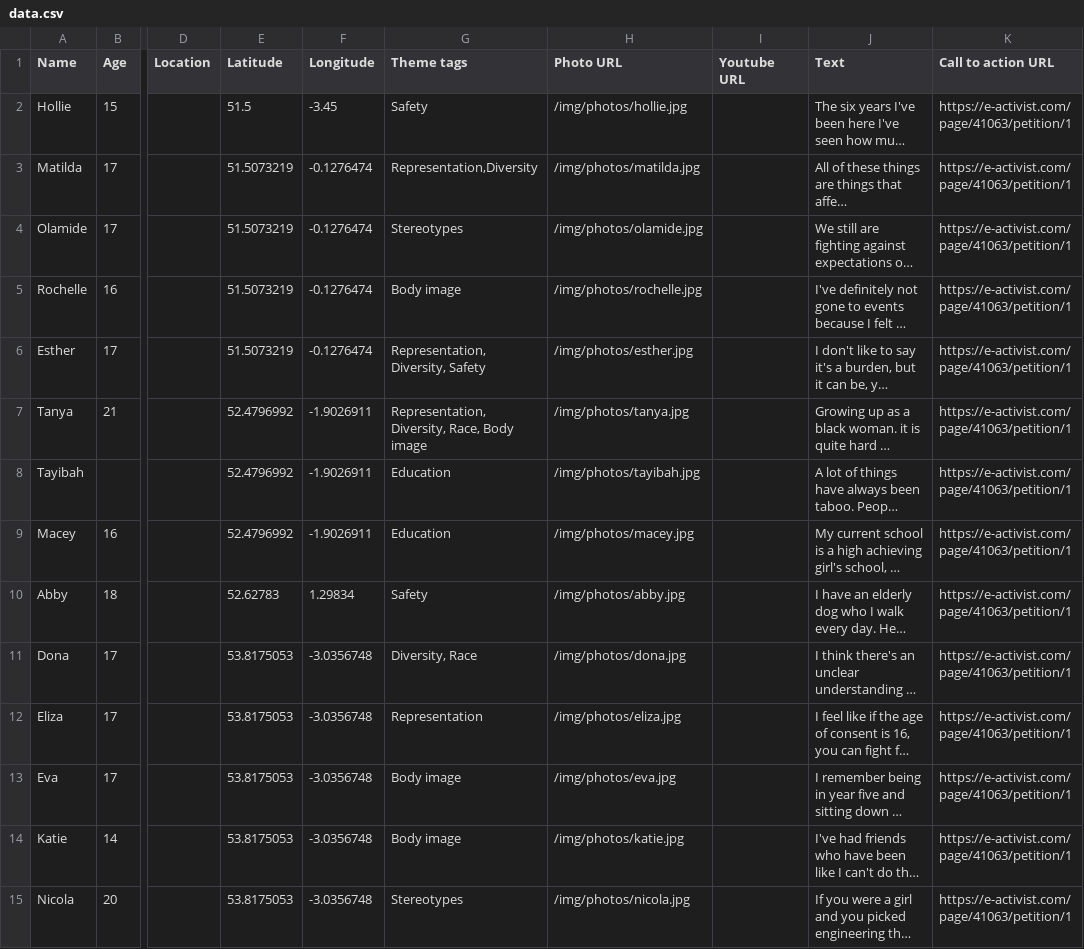
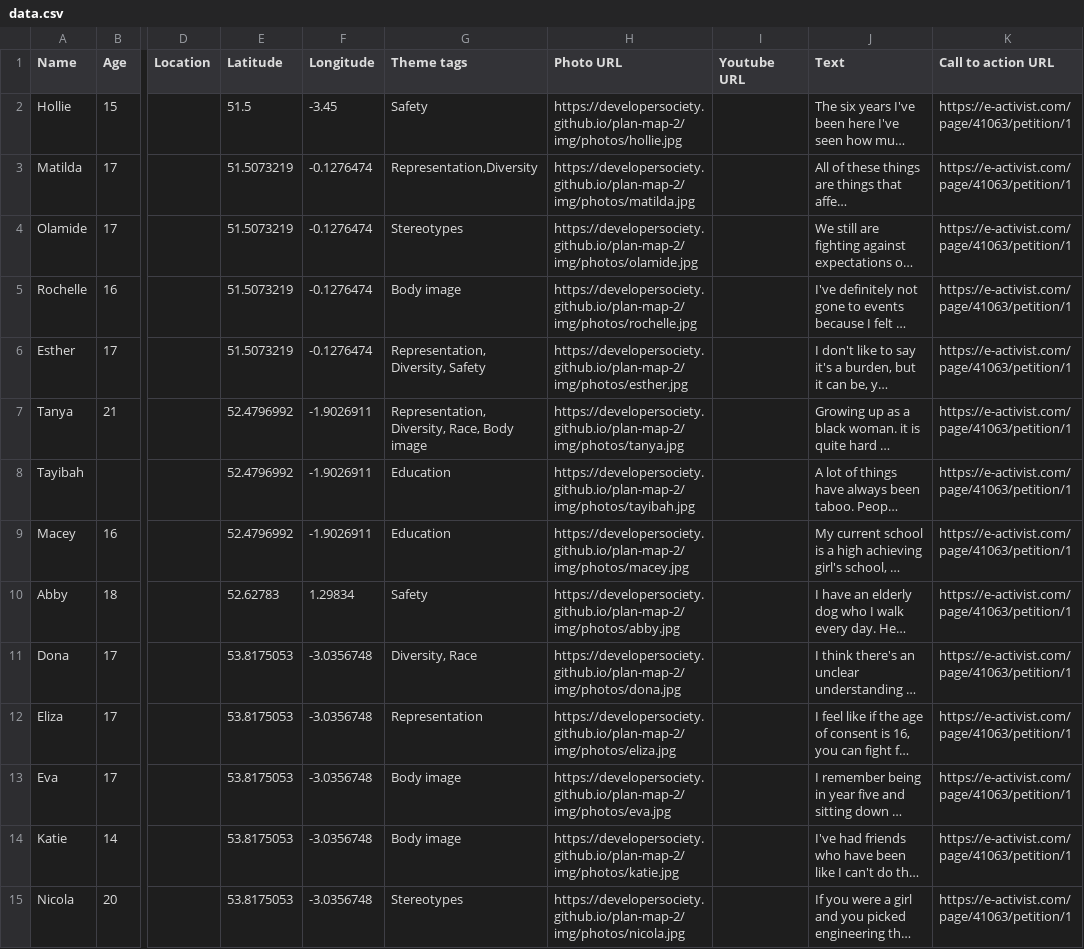
Before and after one commit to developersociety/plan-map-2, a CSV file: data.csv, drawn as a sheet; only a part is shown, gaps mark what is left out; long unchanged cells end in …; the diff covers the shown part only; the diff names each change by its address in the sheet, - before the commit and + after, or states it on an @@ line.

Commit message:
full img URLs

```diff
--- a/data.csv
+++ b/data.csv
-H2 (Photo URL): /img/photos/hollie.jpg
+H2 (Photo URL): https://developersociety.github.io/plan-map-2/img/photos/hollie.jpg
-H3 (Photo URL): /img/photos/matilda.jpg
+H3 (Photo URL): https://developersociety.github.io/plan-map-2/img/photos/matilda.jpg
-H4 (Photo URL): /img/photos/olamide.jpg
+H4 (Photo URL): https://developersociety.github.io/plan-map-2/img/photos/olamide.jpg
-H5 (Photo URL): /img/photos/rochelle.jpg
+H5 (Photo URL): https://developersociety.github.io/plan-map-2/img/photos/rochelle.jpg
-H6 (Photo URL): /img/photos/esther.jpg
+H6 (Photo URL): https://developersociety.github.io/plan-map-2/img/photos/esther.jpg
-H7 (Photo URL): /img/photos/tanya.jpg
+H7 (Photo URL): https://developersociety.github.io/plan-map-2/img/photos/tanya.jpg
-H8 (Photo URL): /img/photos/tayibah.jpg
+H8 (Photo URL): https://developersociety.github.io/plan-map-2/img/photos/tayibah.jpg
-H9 (Photo URL): /img/photos/macey.jpg
+H9 (Photo URL): https://developersociety.github.io/plan-map-2/img/photos/macey.jpg
-H10 (Photo URL): /img/photos/abby.jpg
+H10 (Photo URL): https://developersociety.github.io/plan-map-2/img/photos/abby.jpg
-H11 (Photo URL): /img/photos/dona.jpg
+H11 (Photo URL): https://developersociety.github.io/plan-map-2/img/photos/dona.jpg
-H12 (Photo URL): /img/photos/eliza.jpg
+H12 (Photo URL): https://developersociety.github.io/plan-map-2/img/photos/eliza.jpg
-H13 (Photo URL): /img/photos/eva.jpg
+H13 (Photo URL): https://developersociety.github.io/plan-map-2/img/photos/eva.jpg
-H14 (Photo URL): /img/photos/katie.jpg
+H14 (Photo URL): https://developersociety.github.io/plan-map-2/img/photos/katie.jpg
-H15 (Photo URL): /img/photos/nicola.jpg
+H15 (Photo URL): https://developersociety.github.io/plan-map-2/img/photos/nicola.jpg
```
Also changed, not shown: 28 edited cells elsewhere in this file.
